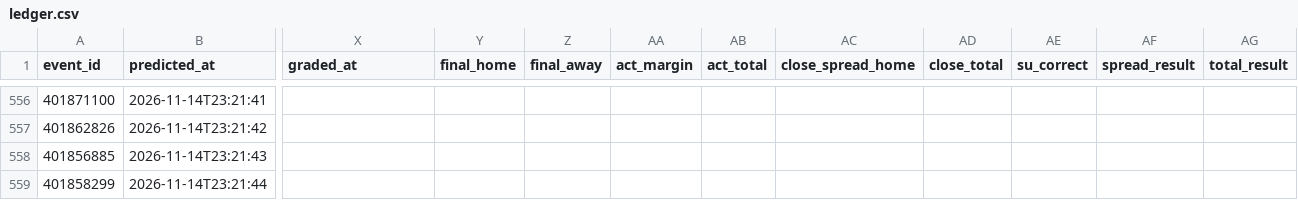
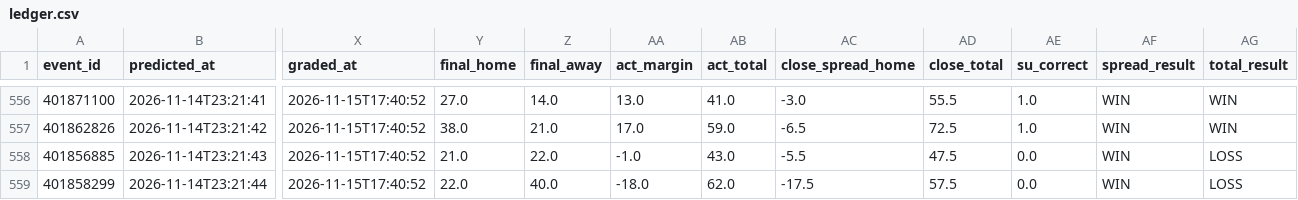
Before and after one commit to golfer1989/cfb-model, a CSV file: data/ledger.csv, drawn as a sheet; only a part is shown, gaps mark what is left out; the diff covers the shown part only; the diff names each change by its address in the sheet, - before the commit and + after, or states it on an @@ line.

```diff
--- a/data/ledger.csv
+++ b/data/ledger.csv
-X556:X559 (graded_at): (empty)
+X556:X559 (graded_at): 2026-11-15T17:40:52
-Y556 (final_home): (empty)
+Y556 (final_home): 27.0
-Z556 (final_away): (empty)
+Z556 (final_away): 14.0
-AA556 (act_margin): (empty)
+AA556 (act_margin): 13.0
-AB556 (act_total): (empty)
+AB556 (act_total): 41.0
-AC556 (close_spread_home): (empty)
+AC556 (close_spread_home): -3.0
-AD556 (close_total): (empty)
+AD556 (close_total): 55.5
-AE556:AE557 (su_correct): (empty)
+AE556:AE557 (su_correct): 1.0
-AF556:AF559 (spread_result): (empty)
+AF556:AF559 (spread_result): WIN
-AG556:AG557 (total_result): (empty)
+AG556:AG557 (total_result): WIN
-Y557 (final_home): (empty)
+Y557 (final_home): 38.0
-Z557 (final_away): (empty)
+Z557 (final_away): 21.0
-AA557 (act_margin): (empty)
+AA557 (act_margin): 17.0
-AB557 (act_total): (empty)
+AB557 (act_total): 59.0
-AC557 (close_spread_home): (empty)
+AC557 (close_spread_home): -6.5
-AD557 (close_total): (empty)
+AD557 (close_total): 72.5
-Y558 (final_home): (empty)
+Y558 (final_home): 21.0
-Z558 (final_away): (empty)
+Z558 (final_away): 22.0
-AA558 (act_margin): (empty)
+AA558 (act_margin): -1.0
-AB558 (act_total): (empty)
+AB558 (act_total): 43.0
-AC558 (close_spread_home): (empty)
+AC558 (close_spread_home): -5.5
-AD558 (close_total): (empty)
+AD558 (close_total): 47.5
-AE558:AE559 (su_correct): (empty)
+AE558:AE559 (su_correct): 0.0
-AG558:AG559 (total_result): (empty)
+AG558:AG559 (total_result): LOSS
-Y559 (final_home): (empty)
+Y559 (final_home): 22.0
-Z559 (final_away): (empty)
+Z559 (final_away): 40.0
-AA559 (act_margin): (empty)
+AA559 (act_margin): -18.0
-AB559 (act_total): (empty)
+AB559 (act_total): 62.0
-AC559 (close_spread_home): (empty)
+AC559 (close_spread_home): -17.5
-AD559 (close_total): (empty)
+AD559 (close_total): 57.5
```
Also changed, not shown: 148 edited cells elsewhere in this file, data/backtest_preds.csv, data/real_games.csv, 8 other files.
